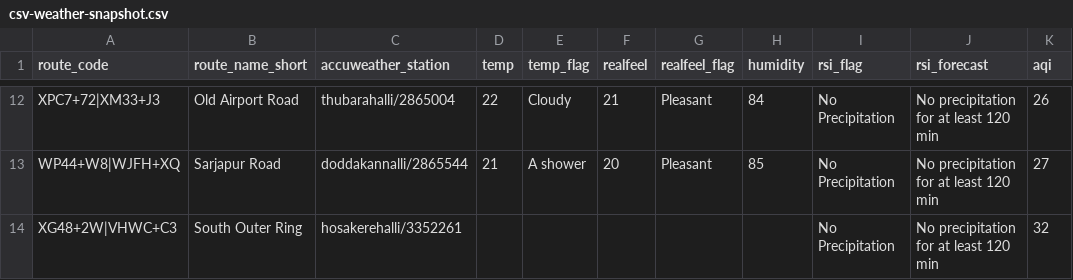
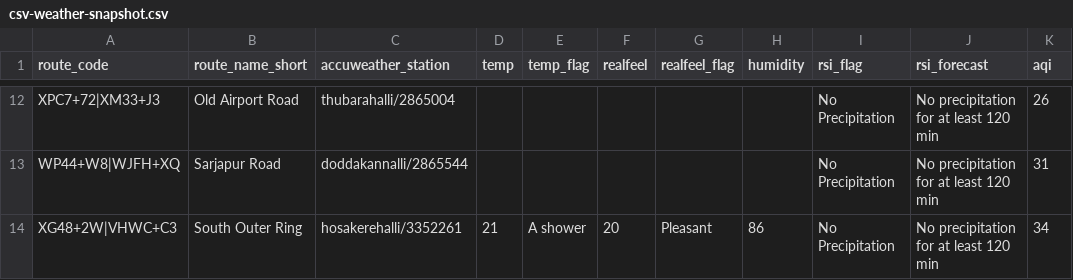
Before and after one commit to thecont1/blr-traffic-monitor, a CSV file: data/csv-weather-snapshot.csv, drawn as a sheet; only a part is shown, gaps mark what is left out; the diff covers the shown part only; the diff names each change by its address in the sheet, - before the commit and + after, or states it on an @@ line.

```diff
--- a/data/csv-weather-snapshot.csv
+++ b/data/csv-weather-snapshot.csv
-D12 (temp): 22
+D12 (temp): (empty)
-E12 (temp_flag): Cloudy
+E12 (temp_flag): (empty)
-F12 (realfeel): 21
+F12 (realfeel): (empty)
-G12:G13 (realfeel_flag): Pleasant
+G12:G13 (realfeel_flag): (empty)
-H12 (humidity): 84
+H12 (humidity): (empty)
-D13 (temp): 21
+D13 (temp): (empty)
-E13 (temp_flag): A shower
+E13 (temp_flag): (empty)
-F13 (realfeel): 20
+F13 (realfeel): (empty)
-H13 (humidity): 85
+H13 (humidity): (empty)
-K13 (aqi): 27
+K13 (aqi): 31
-D14 (temp): (empty)
+D14 (temp): 21
-E14 (temp_flag): (empty)
+E14 (temp_flag): A shower
-F14 (realfeel): (empty)
+F14 (realfeel): 20
-G14 (realfeel_flag): (empty)
+G14 (realfeel_flag): Pleasant
-H14 (humidity): (empty)
+H14 (humidity): 86
-K14 (aqi): 32
+K14 (aqi): 34
```
Also changed, not shown: 34 edited cells elsewhere in this file, 1 other file.
